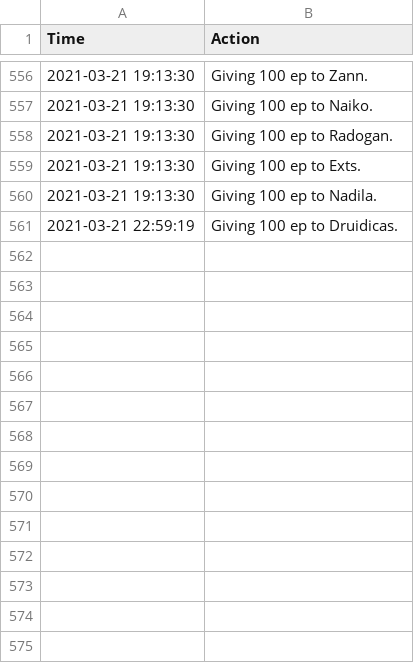
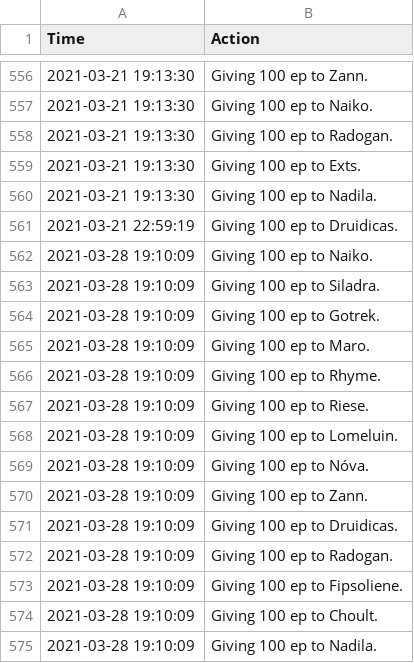
Before and after one commit to LessIsMoreGuild/LessIsMoreGuild.github.io, a CSV file: epgp_donation.csv, drawn as a sheet; only a part is shown, gaps mark what is left out.

Commit message:
Update epgp_donation.csv

```diff
--- a/epgp_donation.csv
+++ b/epgp_donation.csv
@@ -561 +561,15 @@ Time;Action
 2021-03-21 22:59:19;Giving 100 ep to Druidicas.
+2021-03-28 19:10:09;Giving 100 ep to Naiko.
+2021-03-28 19:10:09;Giving 100 ep to Siladra.
+2021-03-28 19:10:09;Giving 100 ep to Gotrek.
+2021-03-28 19:10:09;Giving 100 ep to Maro.
+2021-03-28 19:10:09;Giving 100 ep to Rhyme.
+2021-03-28 19:10:09;Giving 100 ep to Riese.
+2021-03-28 19:10:09;Giving 100 ep to Lomeluin.
+2021-03-28 19:10:09;Giving 100 ep to Nóva.
+2021-03-28 19:10:09;Giving 100 ep to Zann.
+2021-03-28 19:10:09;Giving 100 ep to Druidicas.
+2021-03-28 19:10:09;Giving 100 ep to Radogan.
+2021-03-28 19:10:09;Giving 100 ep to Fipsoliene.
+2021-03-28 19:10:09;Giving 100 ep to Choult.
+2021-03-28 19:10:09;Giving 100 ep to Nadila.
```
